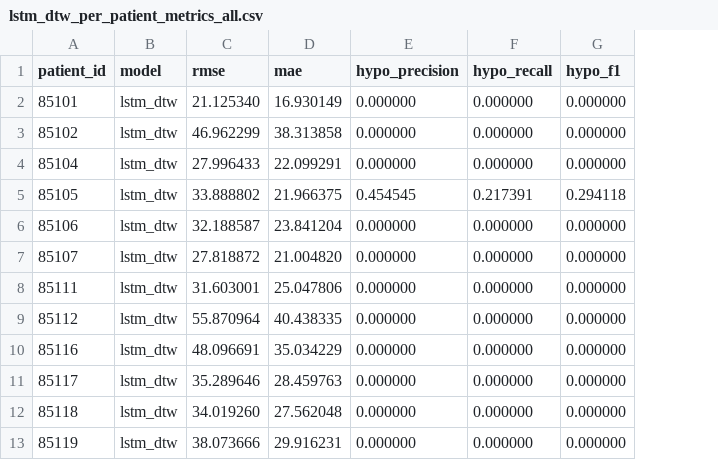
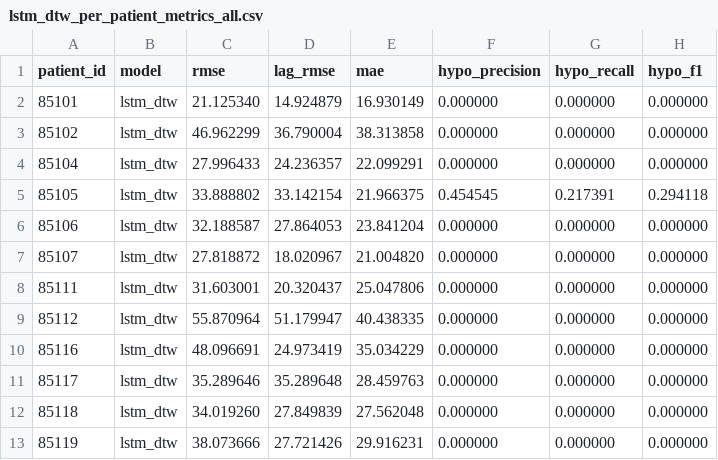
Before and after one commit to robinisaghost/BA_Robin, a CSV file: reports/analysis/dtw/lstm_dtw_per_patient_metrics_all.csv, drawn as a sheet; only a part is shown; the diff names each change by its address in the sheet, - before the commit and + after, or states it on an @@ line.

Commit message:
update dtw analysis with lag_rmse metric

```diff
--- a/reports/analysis/dtw/lstm_dtw_per_patient_metrics_all.csv
+++ b/reports/analysis/dtw/lstm_dtw_per_patient_metrics_all.csv
+column D (lag_rmse), rows 2-13: 14.924879 | 36.790004 | 24.236357 | 33.142154 | 27.864053 | 18.020967 | 20.320437 | 51.179947 | 24.973419 | 35.289648 | 27.849839 | 27.721426
```
Also changed, not shown: reports/analysis/dtw/patchtst_dtw_per_patient_metrics_all.csv.
